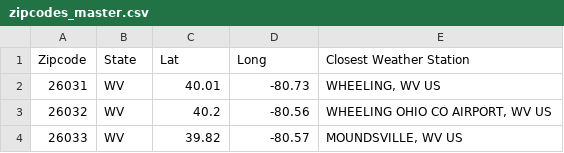
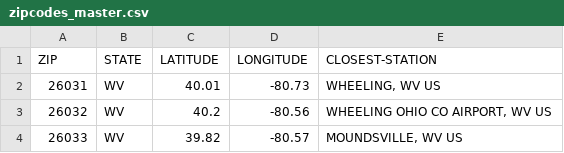
Before and after one commit to rebekahcallkacz/interactive-daily-normals, a CSV file: data/zipcodes_master.csv, drawn as a sheet; only a part is shown; removed rows and columns are numbered as before the commit, all else as after; the diff names each change by its address in the sheet, - before the commit and + after, or states it on an @@ line.

Commit message:
revised column names for database

```diff
--- a/data/zipcodes_master.csv
+++ b/data/zipcodes_master.csv
-row 1: Zipcode | State | Lat | Long | Closest Weather Station
+row 1: ZIP | STATE | LATITUDE | LONGITUDE | CLOSEST-STATION
```
Also changed, not shown: 1 other file.
